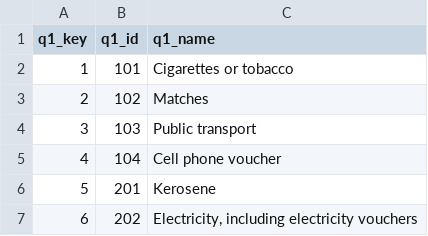
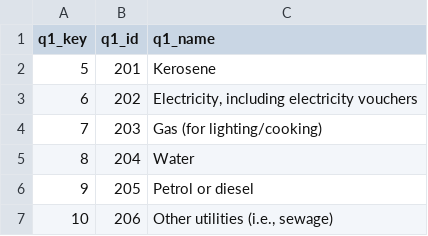
Before and after one commit to IFPRI/sda-arbes-gha, a CSV file: garbes_q1_nonfood_2.csv (was garbes_q1_nonfood.csv), drawn as a sheet; only a part is shown; the shorter side is filled out with more unchanged rows.

```diff
--- a/garbes_q1_nonfood.csv
+++ b/garbes_q1_nonfood_2.csv
@@ -1,6 +1,2 @@
 q1_key,q1_id,q1_name
-1,101,"Cigarettes or tobacco"
-2,102,"Matches"
-3,103,"Public transport"
-4,104,"Cell phone voucher"
 5,201,"Kerosene"
```
Also changed, not shown: garbes_l_activities.csv, 6 other files.
